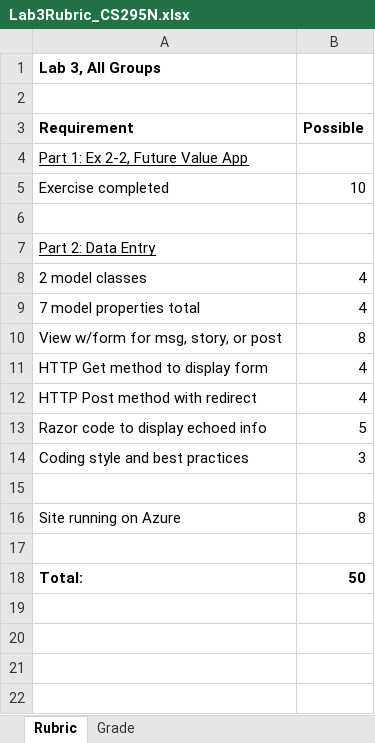
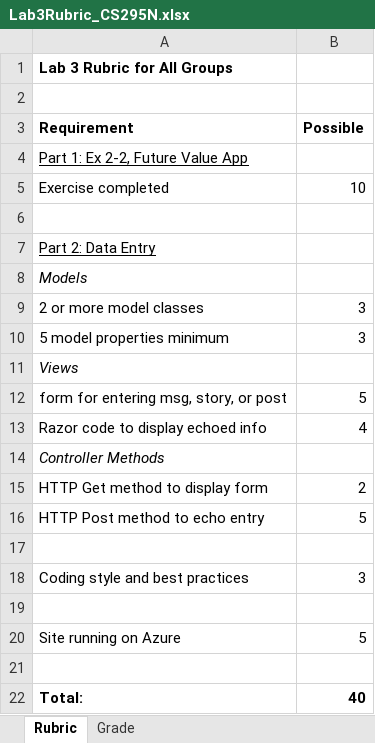
Before and after one commit to LCC-CIT/CS295N-CourseMaterials, an Excel workbook: Labs/Lab03/Lab3Rubric_CS295N.xlsx, sheet Rubric, drawn as a sheet; values as stored, in another font and other column widths than the file's, no borders; removed rows and columns are numbered as before the commit, all else as after; the diff names each change by its address in the sheet, - before the commit and + after, or states it on an @@ line.

```diff
--- a/Labs/Lab03/Lab3Rubric_CS295N.xlsx (sheet Rubric)
+++ b/Labs/Lab03/Lab3Rubric_CS295N.xlsx (sheet Rubric)
-A1 (Requirement): Lab 3, All Groups
+A1 (Requirement): Lab 3 Rubric for All Groups
-row 8: 2 model classes | 4
+row 8: Models
+row 9: 2 or more model classes | 3
+row 10: 5 model properties minimum | 3
+row 11: Views
+row 12: form for entering msg, story, or post | 5
-A13 (Requirement): 7 model properties total
+A13 (Requirement): Razor code to display echoed info
-row 10: View w/form for msg, story, or post | 8
+row 14: Controller Methods
-B15 (Possible): 4
+B15 (Possible): 2
-row 12: HTTP Post method with redirect | 4
-A16 (Requirement): Razor code to display echoed info
+A16 (Requirement): HTTP Post method to echo entry
+row 17: (empty)
-B20 (Possible): 8
+B20 (Possible): 5
-B22 (Possible): 50
+B22 (Possible): 40
```
Also changed, not shown: sheet Grade, Labs/Lab04/Lab04Rubric.xlsx, 9 other files.
